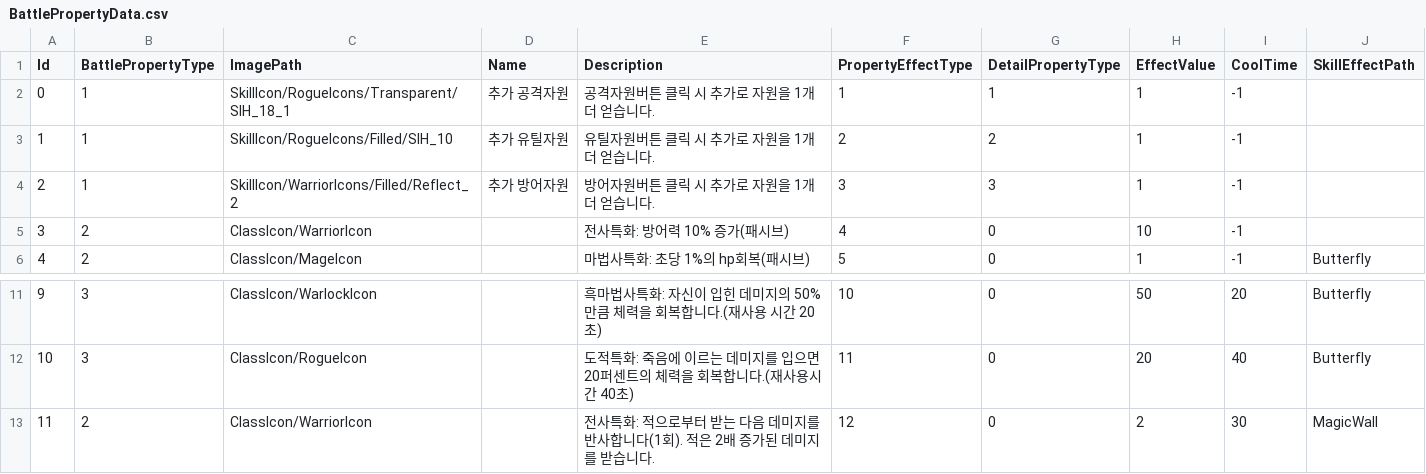
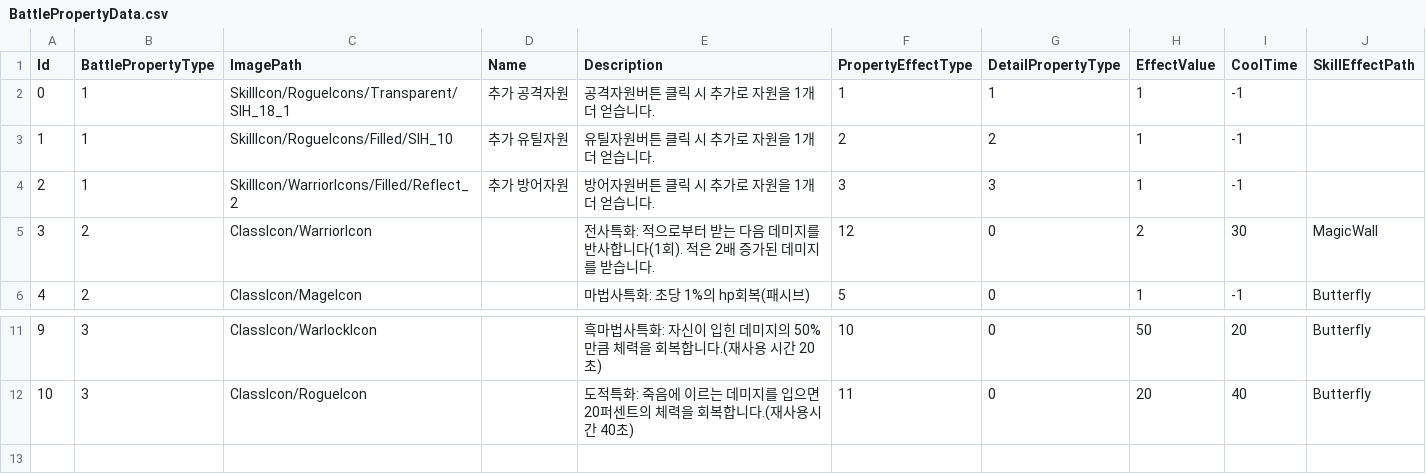
Before and after one commit to ksh1283f/FinalEpisode, a CSV file: Graduated_190330/Assets/Resources/GameData/BattlePropertyData.csv, drawn as a sheet; only a part is shown, gaps mark what is left out.

Commit message:
191107
전투특성 데이터 수정

```diff
--- a/Graduated_190330/Assets/Resources/GameData/BattlePropertyData.csv
+++ b/Graduated_190330/Assets/Resources/GameData/BattlePropertyData.csv
@@ -4,3 +4,3 @@
 2,1,SkillIcon/WarriorIcons/Filled/Reflect_2,추가 방어자원,방어자원버튼 클릭 시 추가로 자원을 1개 더 얻습니다.,3,3,1,-1,
-3,2,ClassIcon/WarriorIcon,,전사특화: 방어력 10% 증가(패시브),4,0,10,-1,
+3,2,ClassIcon/WarriorIcon,,전사특화: 적으로부터 받는 다음 데미지를 반사합니다(1회). 적은 2배 증가된 데미지를 받습니다.,12,0,2,30,MagicWall
 4,2,ClassIcon/MageIcon,,마법사특화: 초당 1%의 hp회복(패시브),5,0,1,-1,Butterfly
@@ -12,2 +12 @@
 10,3,ClassIcon/RogueIcon,,도적특화: 죽음에 이르는 데미지를 입으면 20퍼센트의 체력을 회복합니다.(재사용시간 40초),11,0,20,40,Butterfly
-11,2,ClassIcon/WarriorIcon,,전사특화: 적으로부터 받는 다음 데미지를 반사합니다(1회). 적은 2배 증가된 데미지를 받습니다.,12,0,2,30,MagicWall
```
